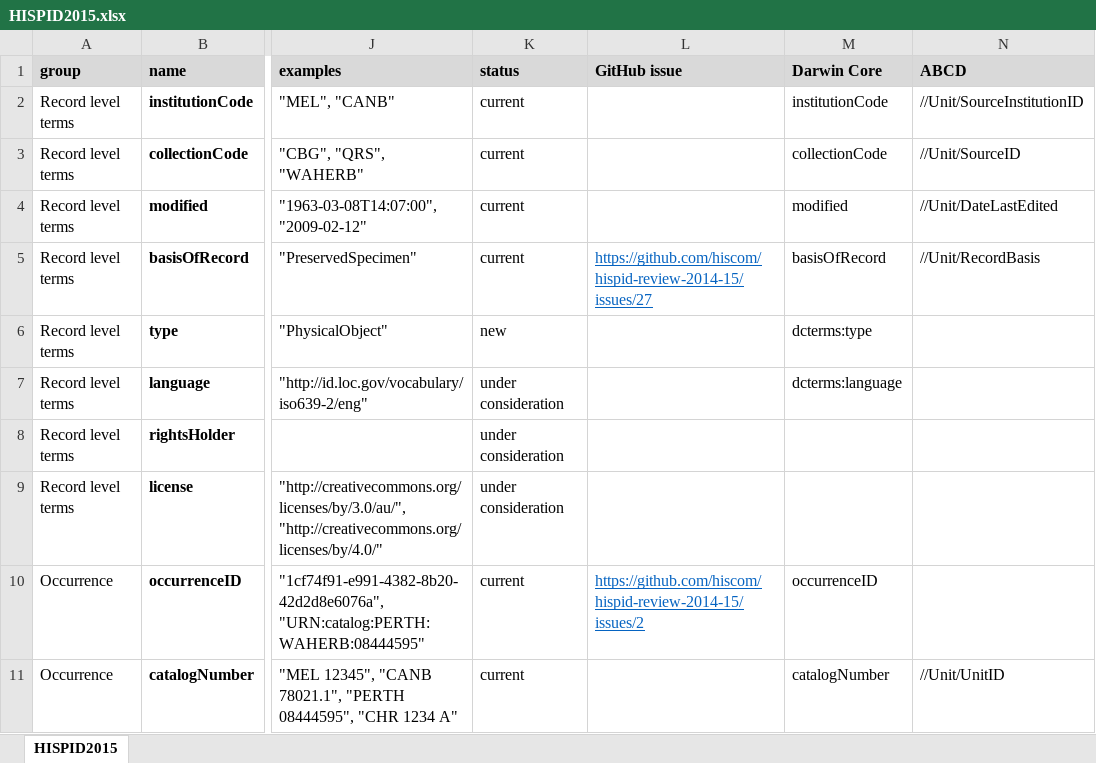
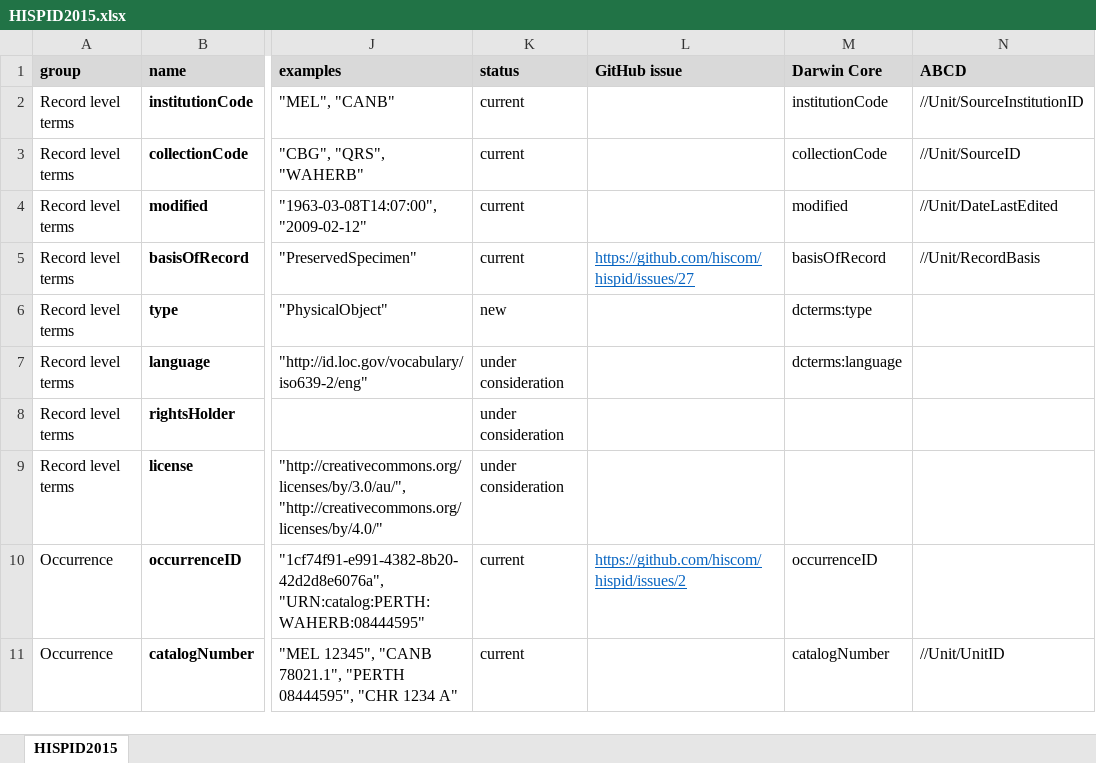
Before and after one commit to hiscom/hispid, an Excel workbook: HISPID2015.xlsx, sheet HISPID2015, drawn as a sheet; only a part is shown, gaps mark what is left out; values as stored, in another font and other column widths than the file's, no borders; the diff covers the shown part only; the diff names each change by its address in the sheet, - before the commit and + after, or states it on an @@ line.

Commit message:
Changed GitHub URLs
Because we changed the name of the repository.

```diff
--- a/HISPID2015.xlsx (sheet HISPID2015)
+++ b/HISPID2015.xlsx (sheet HISPID2015)
-L5 (GitHub issue): https://github.com/hiscom/hispid-review-2014-15/issues/27
+L5 (GitHub issue): https://github.com/hiscom/hispid/issues/27
-L10 (GitHub issue): https://github.com/hiscom/hispid-review-2014-15/issues/2
+L10 (GitHub issue): https://github.com/hiscom/hispid/issues/2
```
Also changed, not shown: 47 edited cells and cell formats elsewhere in this sheet.
